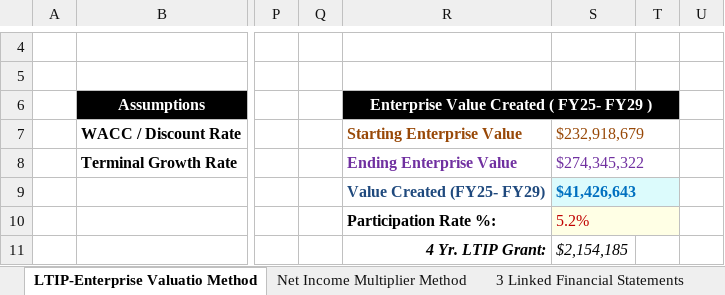
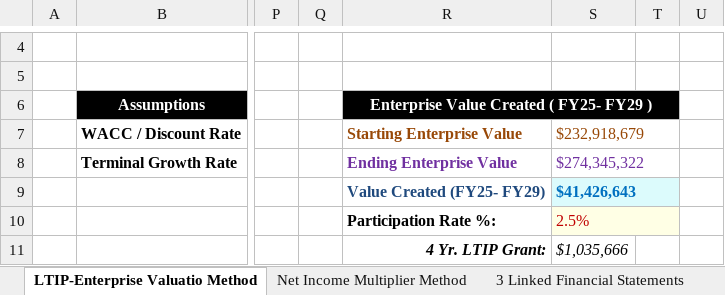
Before and after one commit to wkarey89/Karey_Sample_Comp_Projects_Financial_Modeling_and_Technical_Skills, an Excel workbook: LTI Interactive Models- kw.xlsm, sheet LTIP-Enterprise Valuatio Method, drawn as a sheet; only a part is shown, gaps mark what is left out; values as stored, in another font and other column widths than the file's, no borders; charts and pictures not drawn; the diff covers the shown part only; the diff names each change by its address in the sheet, - before the commit and + after, or states it on an @@ line.

```diff
--- a/LTI Interactive Models- kw.xlsm (sheet LTIP-Enterprise Valuatio Method)
+++ b/LTI Interactive Models- kw.xlsm (sheet LTIP-Enterprise Valuatio Method)
-S10: 5.2%
+S10: 2.5%
-S11: $2,154,185
+S11: $1,035,666
```
Also changed, not shown: 74 edited cells elsewhere in this sheet, sheet Net Income Multiplier Method, hidden cells, charts or pictures.
